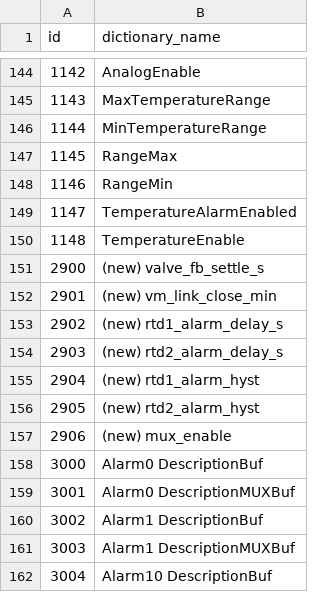
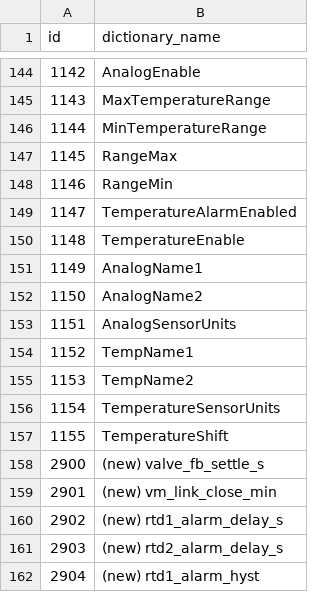
Before and after one commit to EnviroDevelo/cems-platform, a CSV file: app_vmmux/tools/param_ids.csv, drawn as a sheet; only a part is shown, gaps mark what is left out; the shorter side is filled out with more unchanged rows.

```diff
--- a/app_vmmux/tools/param_ids.csv
+++ b/app_vmmux/tools/param_ids.csv
@@ -150,2 +150,9 @@ id,dictionary_name
 1148,TemperatureEnable
+1149,AnalogName1
+1150,AnalogName2
+1151,AnalogSensorUnits
+1152,TempName1
+1153,TempName2
+1154,TemperatureSensorUnits
+1155,TemperatureShift
 2900,(new) valve_fb_settle_s
```
Also changed, not shown: 13 other files.
